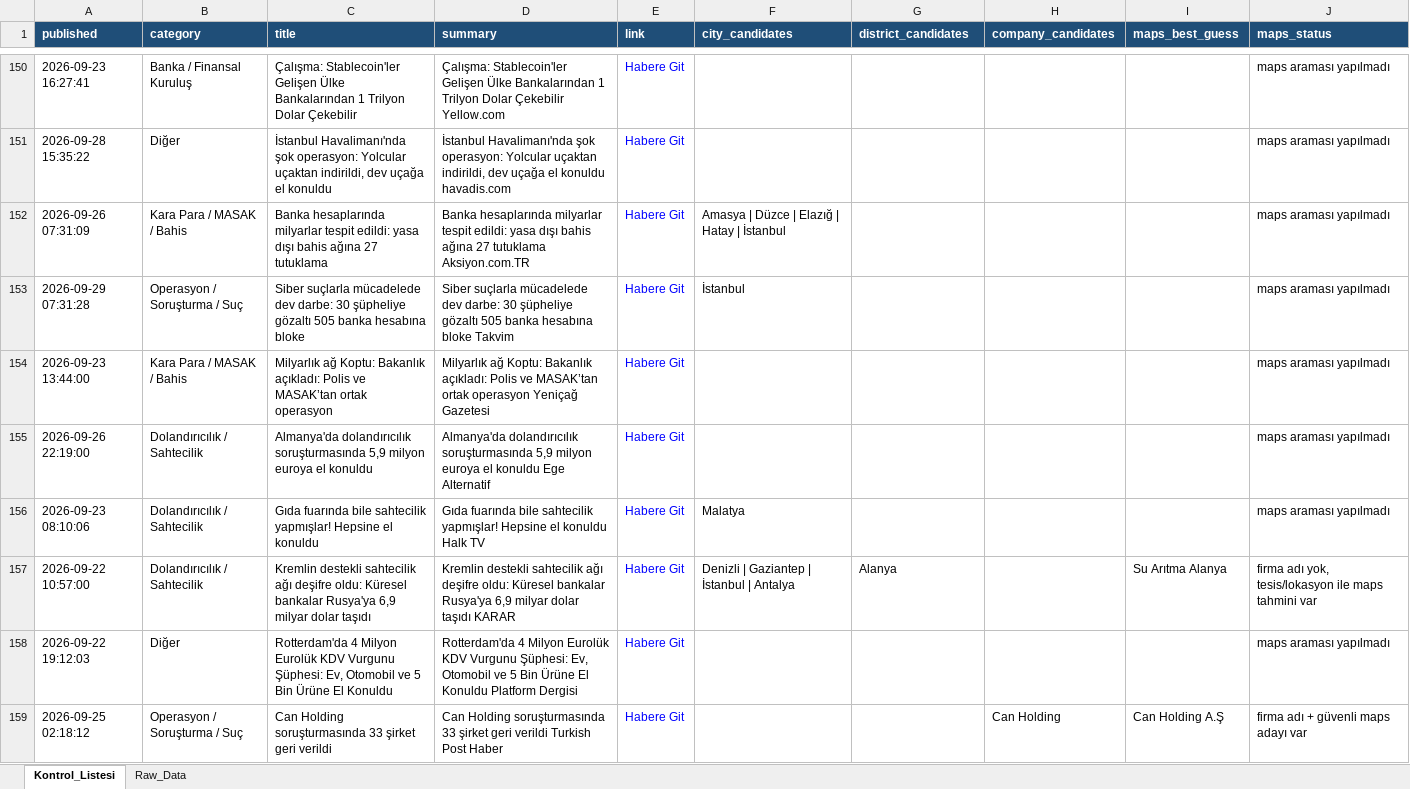
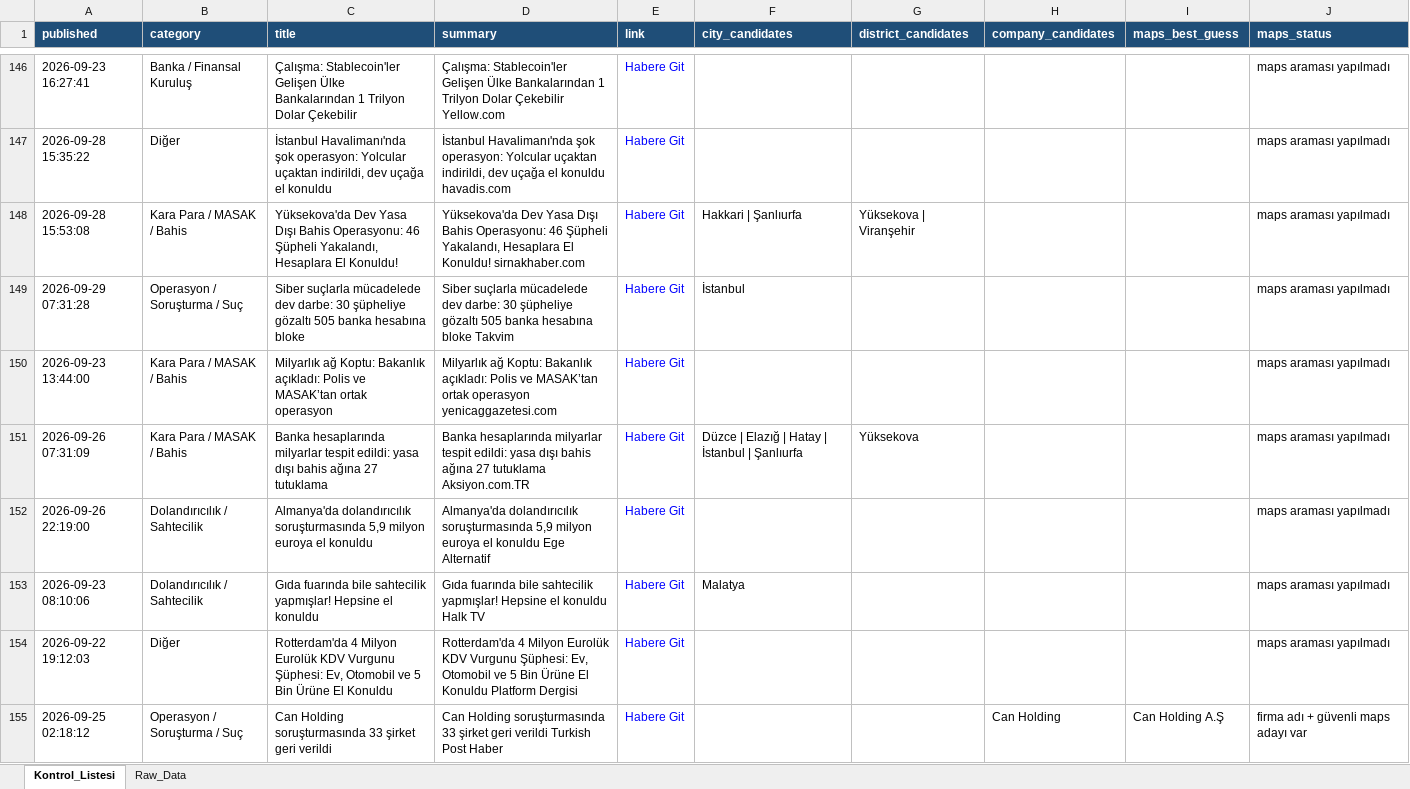
Before and after one commit to MuhammedMustafaSungur/haber-risk-monitor, an Excel workbook: data/haberler_final.xlsx, sheet Kontrol_Listesi, drawn as a sheet; only a part is shown, gaps mark what is left out; values as stored, in another font and other column widths than the file's, no borders; removed rows and columns are numbered as before the commit, all else as after; the diff covers the shown part only; the diff names each change by its address in the sheet, - before the commit and + after, or states it on an @@ line.

```diff
--- a/data/haberler_final.xlsx (sheet Kontrol_Listesi)
+++ b/data/haberler_final.xlsx (sheet Kontrol_Listesi)
-A148 (published): 2026-09-26 07:31:09
+A148 (published): 2026-09-28 15:53:08
-C148 (title): Banka hesaplarında milyarlar tespit edildi: yasa dışı bahis ağına 27 tutuklama
+C148 (title): Yüksekova'da Dev Yasa Dışı Bahis Operasyonu: 46 Şüpheli Yakalandı, Hesaplara El Konuldu!
-D148 (summary): Banka hesaplarında milyarlar tespit edildi: yasa dışı bahis ağına 27 tutuklama Aksiyon.com.TR
+D148 (summary): Yüksekova'da Dev Yasa Dışı Bahis Operasyonu: 46 Şüpheli Yakalandı, Hesaplara El Konuldu! sirnakhaber.com
-F148 (city_candidates): Amasya | Düzce | Elazığ | Hatay | İstanbul
+F148 (city_candidates): Hakkari | Şanlıurfa
-G148 (district_candidates): (empty)
+G148 (district_candidates): Yüksekova | Viranşehir
-D150 (summary): …ortak operasyon Yeniçağ Gazetesi
+D150 (summary): …ortak operasyon yenicaggazetesi.com
+row 151: 2026-09-26 07:31:09 | Kara Para / MASAK / Bahis | Banka hesaplarında milyarlar tespit edildi: yasa dışı bahis ağına 27 tutuklama | Banka hesaplarında milyarlar tespit edildi: yasa dışı bahis ağına 27 tutuklama Aksiyon.com.TR | Habere Git | Düzce | Elazığ | Hatay | İstanbul | Şanlıurfa | Yüksekova |  |  | maps araması yapılmadı
-row 157: 2026-09-22 10:57:00 | Dolandırıcılık / Sahtecilik | Kremlin destekli sahtecilik ağı deşifre oldu: Küresel bankalar Rusya'ya 6,9 milyar dolar taşıdı | Kremlin destekli sahtecilik ağı deşifre oldu: Küresel bankalar Rusya'ya 6,9 milyar dolar taşıdı KARAR | Habere Git | Denizli | Gaziantep | İstanbul | Antalya | Alanya |  | Su Arıtma Alanya | firma adı yok, tesis/lokasyon ile maps tahmini var
```
Also changed, not shown: 41 added rows, 48 removed rows, 33 moved rows and 131 edited cells elsewhere in this sheet, sheet Raw_Data, 1 other file.
